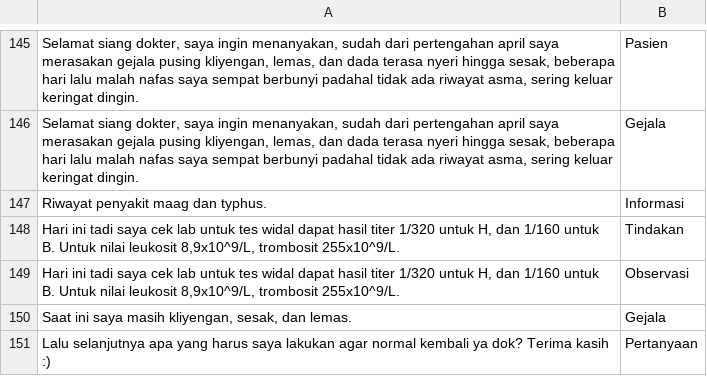
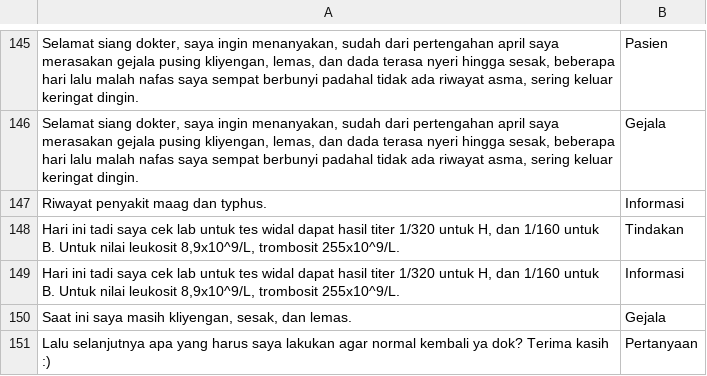
Before and after one commit to doppant/PBA_DATA_LABEL3, a CSV file: Label data.csv, drawn as a sheet; only a part is shown, gaps mark what is left out.

Commit message:
Update Label data.csv

```diff
--- a/Label data.csv
+++ b/Label data.csv
@@ -148,3 +148,3 @@ Riwayat penyakit maag dan typhus.;Informasi
 Hari ini tadi saya cek lab untuk tes widal dapat hasil titer 1/320 untuk H, dan 1/160 untuk B. Untuk nilai leukosit 8,9x10^9/L, trombosit 255x10^9/L. ;Tindakan
-Hari ini tadi saya cek lab untuk tes widal dapat hasil titer 1/320 untuk H, dan 1/160 untuk B. Untuk nilai leukosit 8,9x10^9/L, trombosit 255x10^9/L. ;Observasi
+Hari ini tadi saya cek lab untuk tes widal dapat hasil titer 1/320 untuk H, dan 1/160 untuk B. Untuk nilai leukosit 8,9x10^9/L, trombosit 255x10^9/L. ;Informasi
 Saat ini saya masih kliyengan, sesak, dan lemas.;Gejala
```
